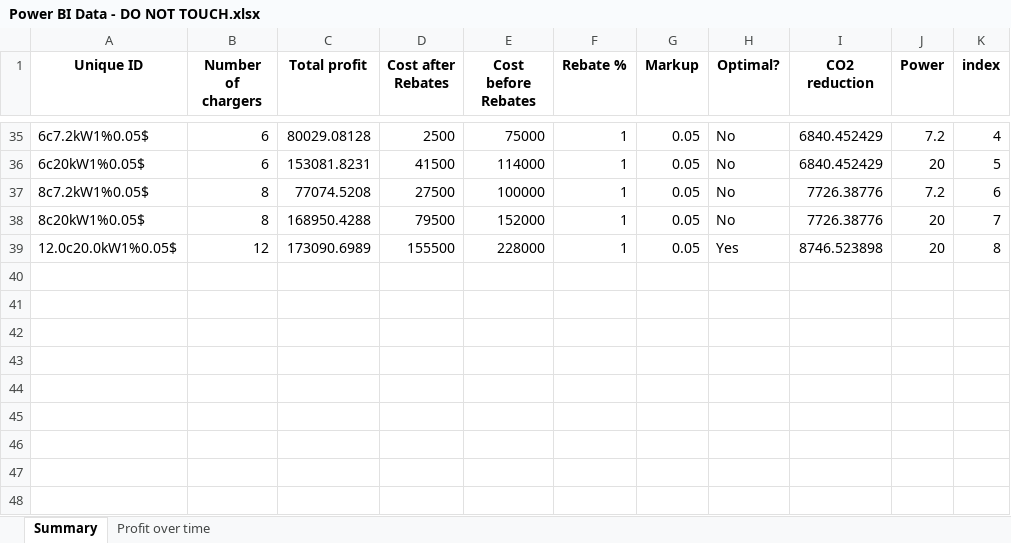
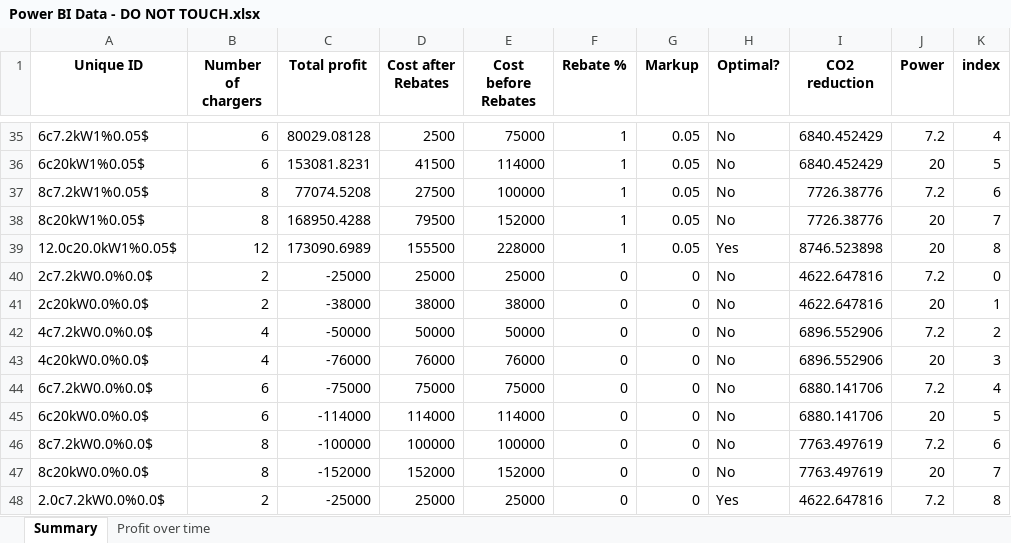
Before and after one commit to grapefruitcore/g20-capstone, an Excel workbook: Power BI Data - DO NOT TOUCH.xlsx, sheet Summary, drawn as a sheet; only a part is shown, gaps mark what is left out; values as stored, in another font and other column widths than the file's, no borders; the diff names each change by its address in the sheet, - before the commit and + after, or states it on an @@ line.

```diff
--- a/Power BI Data - DO NOT TOUCH.xlsx (sheet Summary)
+++ b/Power BI Data - DO NOT TOUCH.xlsx (sheet Summary)
+row 40: 2c7.2kW0.0%0.0$ | 2 | -25000 | 25000 | 25000 | 0 | 0 | No | 4622.647816 | 7.2 | 0
+row 41: 2c20kW0.0%0.0$ | 2 | -38000 | 38000 | 38000 | 0 | 0 | No | 4622.647816 | 20 | 1
+row 42: 4c7.2kW0.0%0.0$ | 4 | -50000 | 50000 | 50000 | 0 | 0 | No | 6896.552906 | 7.2 | 2
+row 43: 4c20kW0.0%0.0$ | 4 | -76000 | 76000 | 76000 | 0 | 0 | No | 6896.552906 | 20 | 3
+row 44: 6c7.2kW0.0%0.0$ | 6 | -75000 | 75000 | 75000 | 0 | 0 | No | 6880.141706 | 7.2 | 4
+row 45: 6c20kW0.0%0.0$ | 6 | -114000 | 114000 | 114000 | 0 | 0 | No | 6880.141706 | 20 | 5
+row 46: 8c7.2kW0.0%0.0$ | 8 | -100000 | 100000 | 100000 | 0 | 0 | No | 7763.497619 | 7.2 | 6
+row 47: 8c20kW0.0%0.0$ | 8 | -152000 | 152000 | 152000 | 0 | 0 | No | 7763.497619 | 20 | 7
+row 48: 2.0c7.2kW0.0%0.0$ | 2 | -25000 | 25000 | 25000 | 0 | 0 | Yes | 4622.647816 | 7.2 | 8
```
Also changed, not shown: 1 other file.
